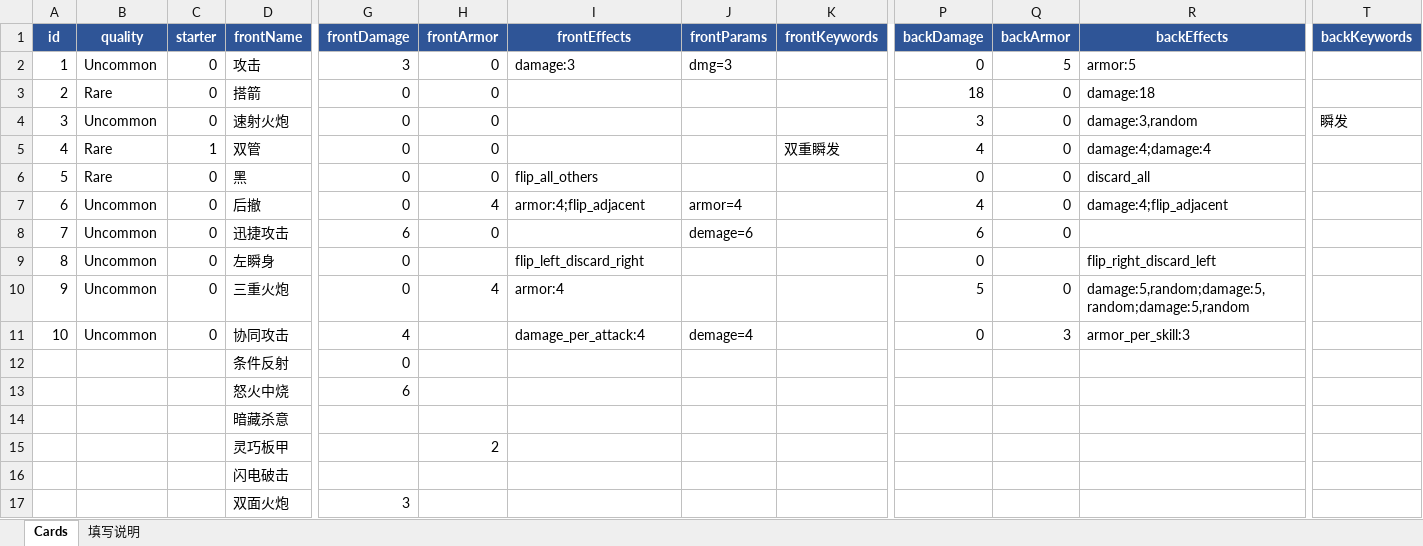
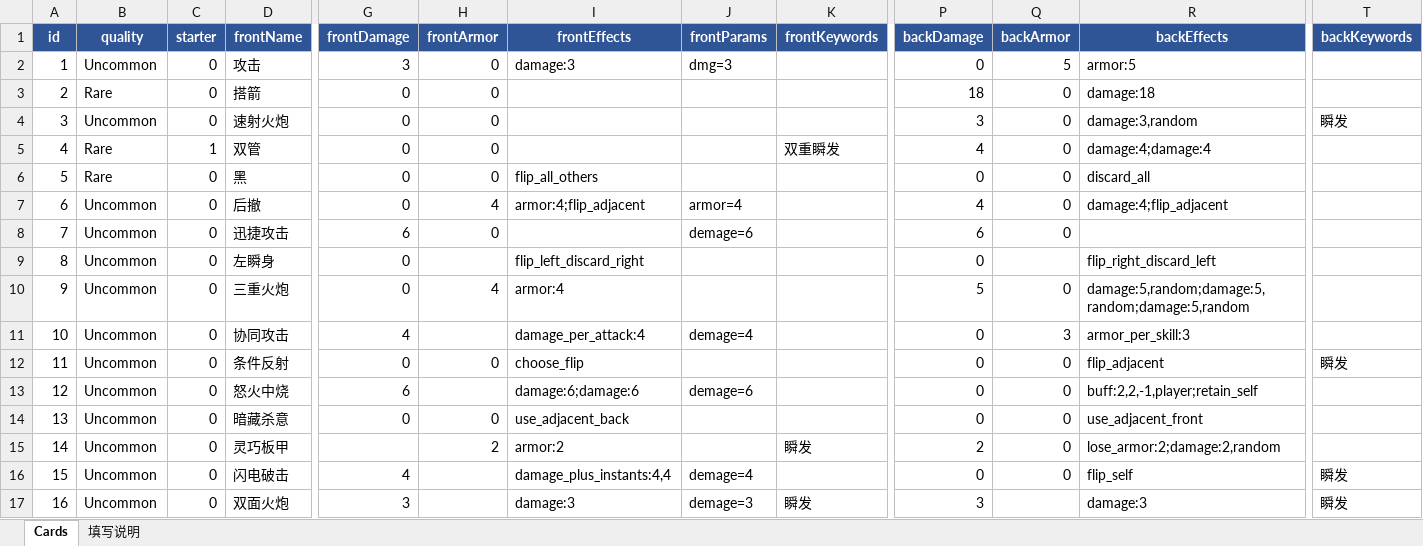
Before and after one commit to rouyejivpai/TurnCard, an Excel workbook: DataTables/Cards.xlsx, sheet Cards, drawn as a sheet; only a part is shown, gaps mark what is left out; values as stored, in another font and other column widths than the file's, no borders; removed rows and columns are numbered as before the commit, all else as after; rows hold the shown columns only; the diff names each change by its address in the sheet, - before the commit and + after, or states it on an @@ line.

Commit message:
feat(cards): 补全 6 张新卡并实现其机制
数据（Cards.xlsx，16 张）：
- 新增 id 11-16：条件反射、怒火中烧/战斗怒火、暗藏杀意/图穷匕现、
  灵巧板甲/轻甲急袭、闪电破击/电光火石、双面火炮
- 补全效果串、参数、类型、关键词；CardType 启用 Power

新机制：
- choose_flip：进入选择态，由玩家选一张手牌翻面
- use_adjacent_back / use_adjacent_front：结算相邻牌的指定面效果并使其翻面
- damage_plus_instants：基础伤害 + 本回合瞬发次数 × 加成
- lose_armor：失去护甲，扣到 0 不扣血
- retain_self：本回合保留（回合结束不进弃牌堆）
- flip_self：瞬发结算后翻回正面

选择界面（参考杀戮尖塔）：
- 进入选择态 → 点击手牌抬升放大 → 右下角勾按钮确认
- 确认后走统一的翻面队列 + 弹道播放

其他：
- 出牌协程拆出 CommitAndAnimateFlips / PlayDamageQueue，供确认流程复用
- 新增无头测试 CardMechanicsTest（10 项全通过）

```diff
--- a/DataTables/Cards.xlsx (sheet Cards)
+++ b/DataTables/Cards.xlsx (sheet Cards)
-A12 (id): (empty)
+A12 (id): 11
-B12:B13 (quality): (empty)
+B12:B13 (quality): Uncommon
-C12:C13 (starter): (empty)
+C12:C13 (starter): 0
-H12 (frontArmor): (empty)
+H12 (frontArmor): 0
-I12 (frontEffects): (empty)
+I12 (frontEffects): choose_flip
-P12:P13 (backDamage): (empty)
+P12:P13 (backDamage): 0
-Q12:Q13 (backArmor): (empty)
+Q12:Q13 (backArmor): 0
-R12 (backEffects): (empty)
+R12 (backEffects): flip_adjacent
-T12 (backKeywords): (empty)
+T12 (backKeywords): 瞬发
-A13 (id): (empty)
+A13 (id): 12
-I13 (frontEffects): (empty)
+I13 (frontEffects): damage:6;damage:6
-J13 (frontParams): (empty)
+J13 (frontParams): demage=6
-R13 (backEffects): (empty)
+R13 (backEffects): buff:2,2,-1,player;retain_self
-row 14:  |  |  | 暗藏杀意
-row 15:  |  |  | 灵巧板甲 |  | 2
-row 16:  |  |  | 闪电破击
-row 17:  |  |  | 双面火炮 | 3
+row 14: 13 | Uncommon | 0 | 暗藏杀意 | 0 | 0 | use_adjacent_back |  |  | 0 | 0 | use_adjacent_front
+row 15: 14 | Uncommon | 0 | 灵巧板甲 |  | 2 | armor:2 |  | 瞬发 | 2 | 0 | lose_armor:2;damage:2,random
+row 16: 15 | Uncommon | 0 | 闪电破击 | 4 |  | damage_plus_instants:4,4 | demage=4 |  | 0 | 0 | flip_self | 瞬发
+row 17: 16 | Uncommon | 0 | 双面火炮 | 3 |  | damage:3 | demage=3 | 瞬发 | 3 |  | damage:3 | 瞬发
```
Also changed, not shown: 26 other files.
